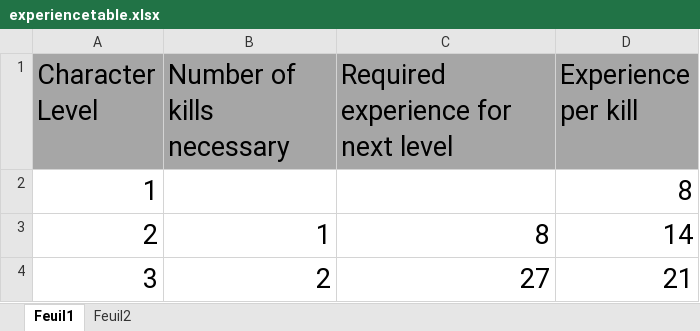
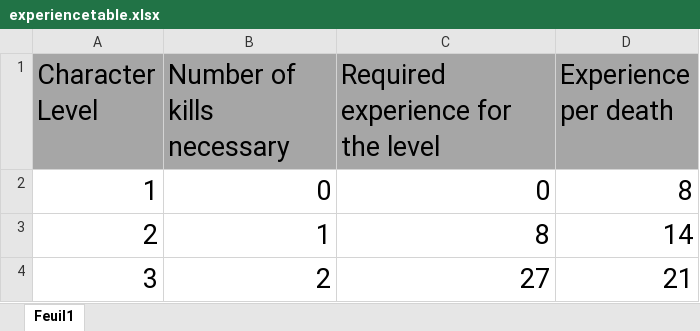
Before and after one commit to Zekemaz/MyGame-TentaiNoJosho, an Excel workbook: assets/project_brief/experiencetable.xlsx, sheet Feuil1, drawn as a sheet; only a part is shown; values as stored, in another font and other column widths than the file's, no borders; charts and pictures not drawn; the diff names each change by its address in the sheet, - before the commit and + after, or states it on an @@ line.

Commit message:
update project brief

```diff
--- a/assets/project_brief/experiencetable.xlsx (sheet Feuil1)
+++ b/assets/project_brief/experiencetable.xlsx (sheet Feuil1)
-sheet tab: Feuil2
-C1: Required experience for next level
+C1: Required experience for the level
-D1: Experience per kill
+D1: Experience per death
-B2 (Number of kills necessary): (empty)
+B2 (Number of kills necessary): 0
-C2: (empty)
+C2: 0
```
Also changed, not shown: charts or pictures, 8 other files.
